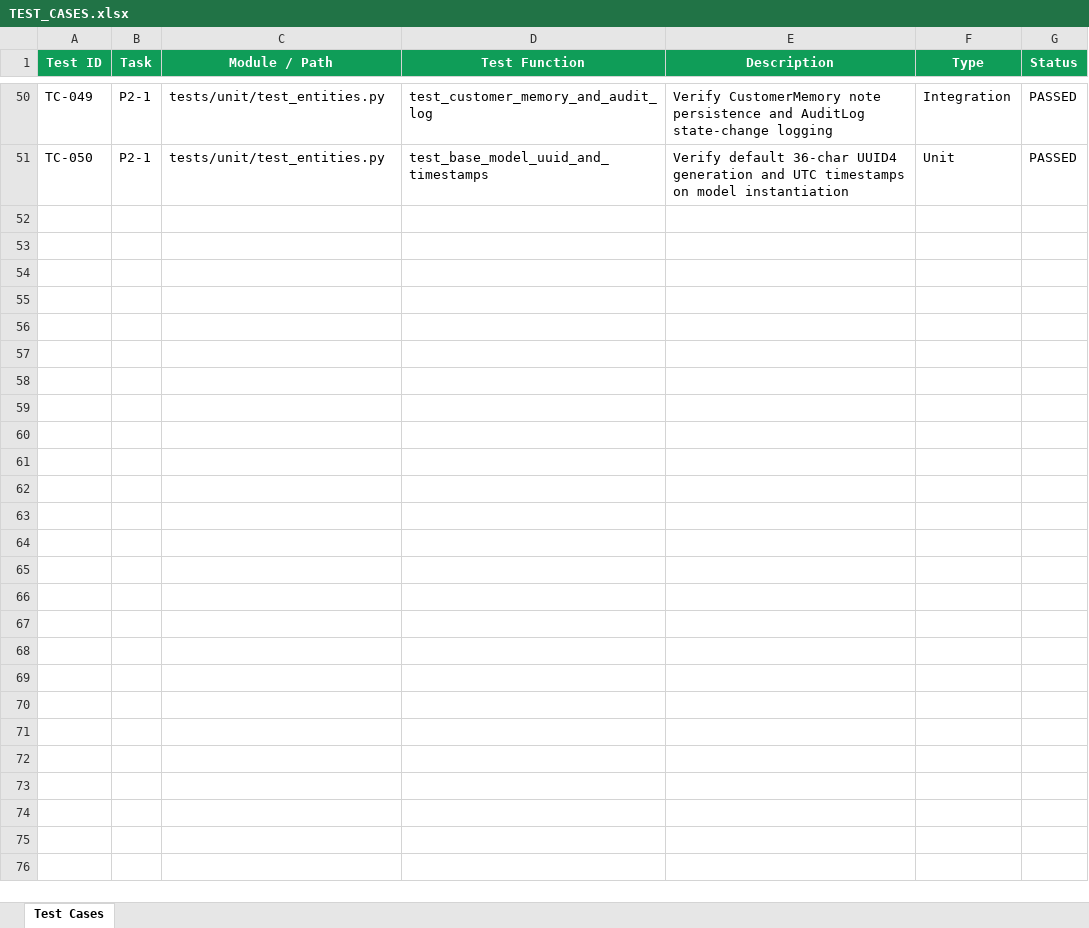
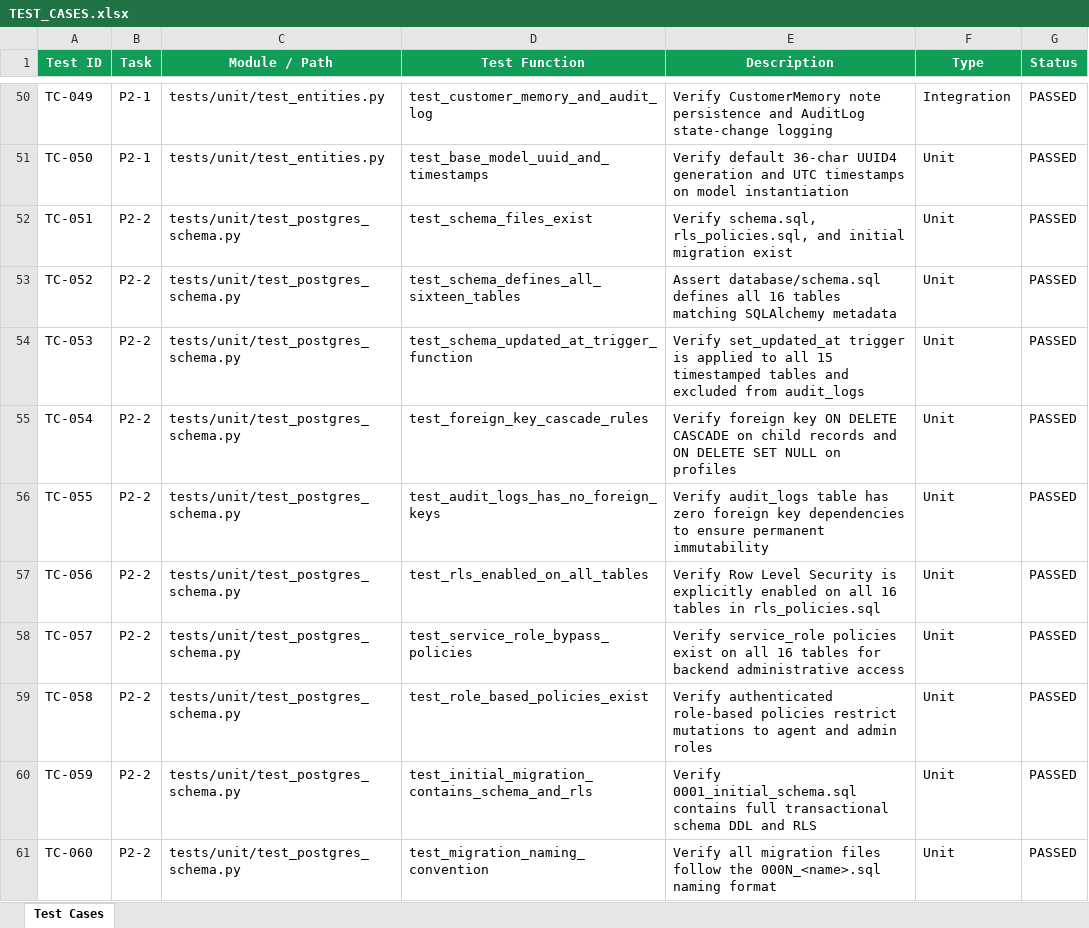
Before and after one commit to lokesh-repaka/CloudDesk, an Excel workbook: docs/TEST_CASES.xlsx, sheet Test Cases, drawn as a sheet; only a part is shown, gaps mark what is left out; values as stored, in another font and other column widths than the file's, no borders; the diff names each change by its address in the sheet, - before the commit and + after, or states it on an @@ line.

Commit message:
feat(db): Postgres schema, RLS policies, and migrations (P2-2)

```diff
--- a/docs/TEST_CASES.xlsx (sheet Test Cases)
+++ b/docs/TEST_CASES.xlsx (sheet Test Cases)
+row 52: TC-051 | P2-2 | tests/unit/test_postgres_schema.py | test_schema_files_exist | Verify schema.sql, rls_policies.sql, and initial migration exist | Unit | PASSED
+row 53: TC-052 | P2-2 | tests/unit/test_postgres_schema.py | test_schema_defines_all_sixteen_tables | Assert database/schema.sql defines all 16 tables matching SQLAlchemy metadata | Unit | PASSED
+row 54: TC-053 | P2-2 | tests/unit/test_postgres_schema.py | test_schema_updated_at_trigger_function | Verify set_updated_at trigger is applied to all 15 timestamped tables and excluded from audit_logs | Unit | PASSED
+row 55: TC-054 | P2-2 | tests/unit/test_postgres_schema.py | test_foreign_key_cascade_rules | Verify foreign key ON DELETE CASCADE on child records and ON DELETE SET NULL on profiles | Unit | PASSED
+row 56: TC-055 | P2-2 | tests/unit/test_postgres_schema.py | test_audit_logs_has_no_foreign_keys | Verify audit_logs table has zero foreign key dependencies to ensure permanent immutability | Unit | PASSED
+row 57: TC-056 | P2-2 | tests/unit/test_postgres_schema.py | test_rls_enabled_on_all_tables | Verify Row Level Security is explicitly enabled on all 16 tables in rls_policies.sql | Unit | PASSED
+row 58: TC-057 | P2-2 | tests/unit/test_postgres_schema.py | test_service_role_bypass_policies | Verify service_role policies exist on all 16 tables for backend administrative access | Unit | PASSED
+row 59: TC-058 | P2-2 | tests/unit/test_postgres_schema.py | test_role_based_policies_exist | Verify authenticated role-based policies restrict mutations to agent and admin roles | Unit | PASSED
+row 60: TC-059 | P2-2 | tests/unit/test_postgres_schema.py | test_initial_migration_contains_schema_and_rls | Verify 0001_initial_schema.sql contains full transactional schema DDL and RLS | Unit | PASSED
+row 61: TC-060 | P2-2 | tests/unit/test_postgres_schema.py | test_migration_naming_convention | Verify all migration files follow the 000N_<name>.sql naming format | Unit | PASSED
```
Also changed, not shown: docs/SECURITY_VULNERABILITIES.xlsx, 6 other files.
